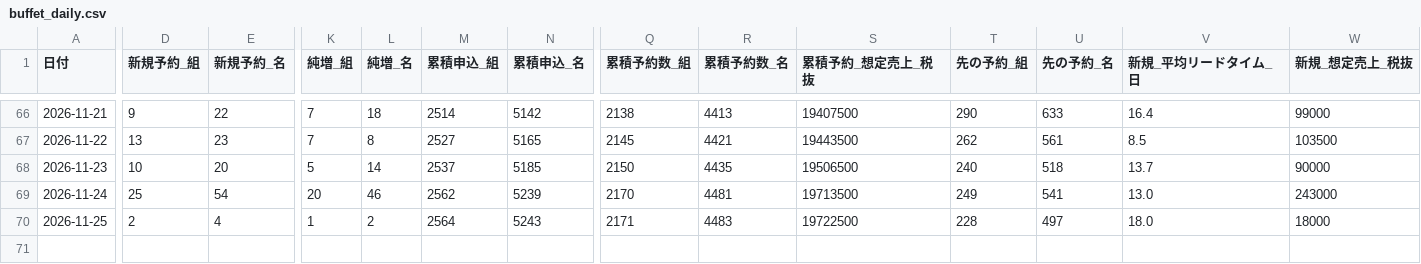
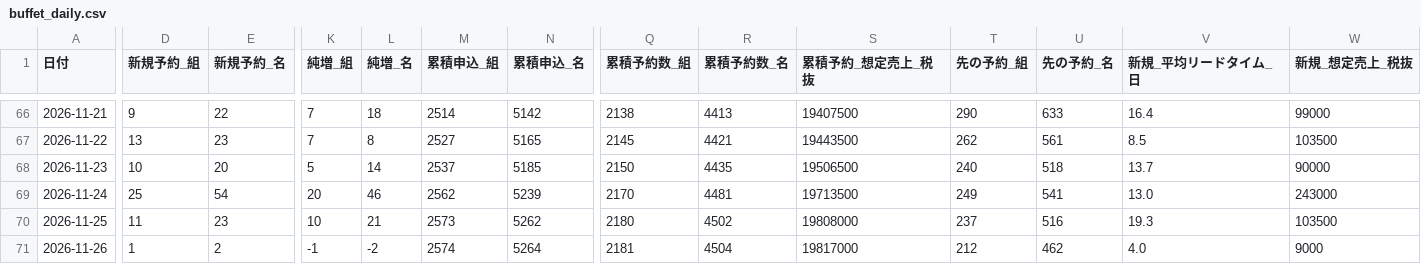
Before and after one commit to kazutakayanagisawa-svg/fruit-report, a CSV file: data/buffet_daily.csv, drawn as a sheet; only a part is shown, gaps mark what is left out; rows hold the shown columns only; the diff covers the shown part only; the diff names each change by its address in the sheet, - before the commit and + after, or states it on an @@ line.

```diff
--- a/data/buffet_daily.csv
+++ b/data/buffet_daily.csv
-D70 (新規予約_組): 2
+D70 (新規予約_組): 11
-E70 (新規予約_名): 4
+E70 (新規予約_名): 23
-K70 (純増_組): 1
+K70 (純増_組): 10
-L70 (純増_名): 2
+L70 (純増_名): 21
-M70 (累積申込_組): 2564
+M70 (累積申込_組): 2573
-N70 (累積申込_名): 5243
+N70 (累積申込_名): 5262
-Q70 (累積予約数_組): 2171
+Q70 (累積予約数_組): 2180
-R70 (累積予約数_名): 4483
+R70 (累積予約数_名): 4502
-S70 (累積予約_想定売上_税抜): 19722500
+S70 (累積予約_想定売上_税抜): 19808000
-T70 (先の予約_組): 228
+T70 (先の予約_組): 237
-U70 (先の予約_名): 497
+U70 (先の予約_名): 516
-V70 (新規_平均リードタイム_日): 18.0
+V70 (新規_平均リードタイム_日): 19.3
-W70 (新規_想定売上_税抜): 18000
+W70 (新規_想定売上_税抜): 103500
+row 71: 2026-11-26 | 1 | 2 | -1 | -2 | 2574 | 5264 | 2181 | 4504 | 19817000 | 212 | 462 | 4.0 | 9000
```
Also changed, not shown: 7 edited cells elsewhere in this file, data/buffet_prev_month_compare.csv, data/intake_daily.csv, 6 other files.
